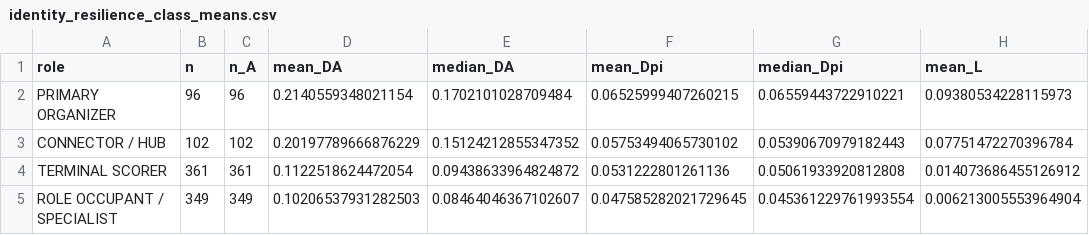
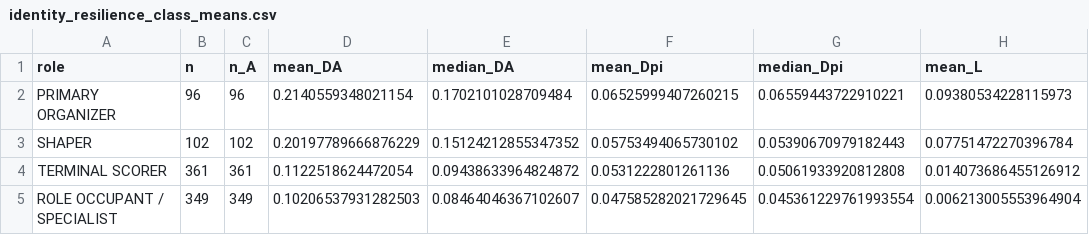
Before and after one commit to ramizheman/Basketball_Structural_Influence, a CSV file: output/identity_resilience_class_means.csv, drawn as a sheet; only a part is shown; the diff names each change by its address in the sheet, - before the commit and + after, or states it on an @@ line.

```diff
--- a/output/identity_resilience_class_means.csv
+++ b/output/identity_resilience_class_means.csv
-A3 (role): CONNECTOR / HUB
+A3 (role): SHAPER
```
Also changed, not shown: output/destination_battery_connectors.csv, output/portability_players_enriched.csv, 27 other files.
